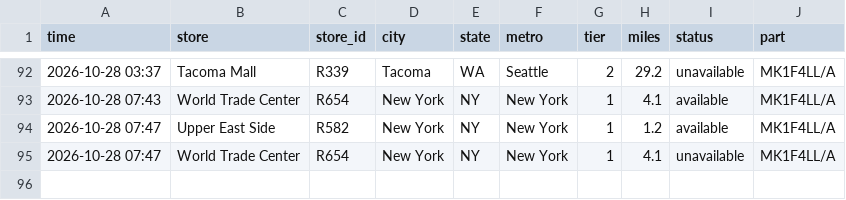
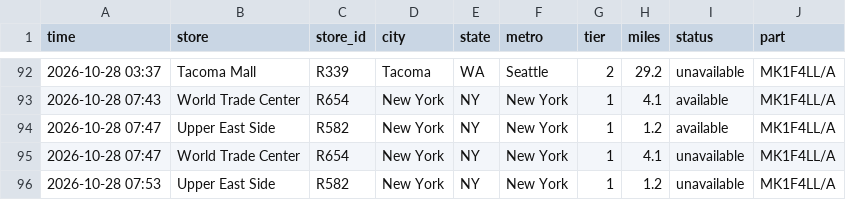
Before and after one commit to aryakvsathye/duo-tracker, a CSV file: national/events.csv, drawn as a sheet; only a part is shown, gaps mark what is left out; the diff names each change by its address in the sheet, - before the commit and + after, or states it on an @@ line.

Commit message:
Update national data

```diff
--- a/national/events.csv
+++ b/national/events.csv
+row 96: 2026-10-28 07:53 | Upper East Side | R582 | New York | NY | New York | 1 | 1.2 | unavailable | MK1F4LL/A
```
Also changed, not shown: 1 other file.
